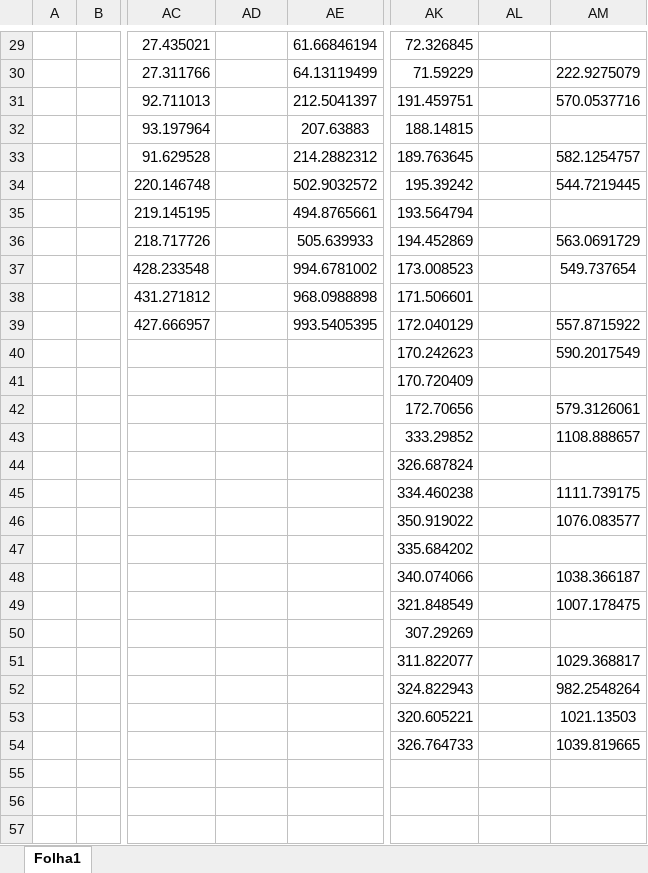
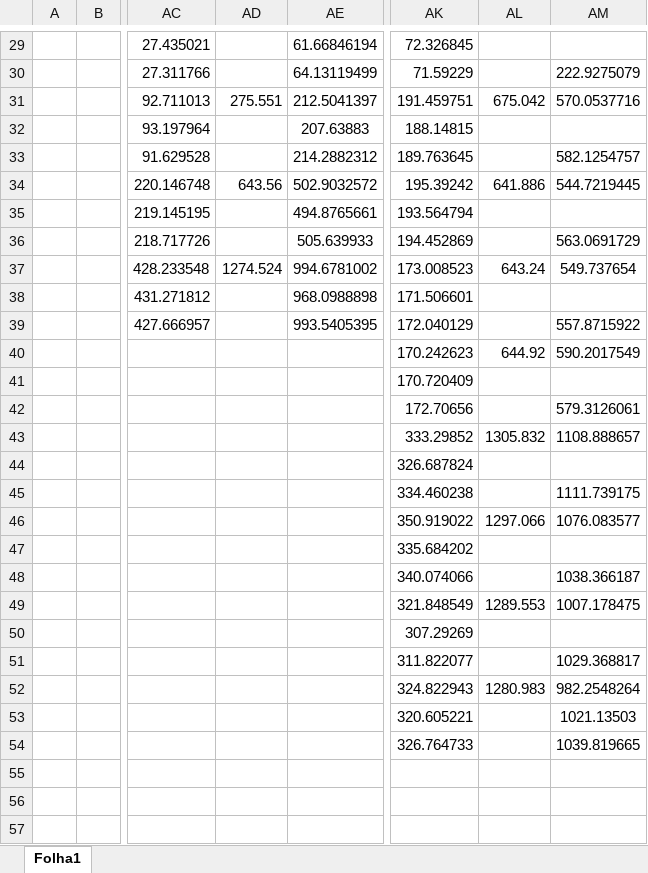
Before and after one commit to oliveira002/FEUP-CPD, an Excel workbook: assign1/doc/data/all_data.xlsx, sheet Folha1, drawn as a sheet; only a part is shown, gaps mark what is left out; values as stored, in another font and other column widths than the file's, no borders; the diff covers the shown part only; the diff names each change by its address in the sheet, - before the commit and + after, or states it on an @@ line.

```diff
--- a/assign1/doc/data/all_data.xlsx (sheet Folha1)
+++ b/assign1/doc/data/all_data.xlsx (sheet Folha1)
-AD31: (empty)
+AD31: 275.551
-AL31: (empty)
+AL31: 675.042
-AD34: (empty)
+AD34: 643.56
-AL34: (empty)
+AL34: 641.886
-AD37: (empty)
+AD37: 1274.524
-AL37: (empty)
+AL37: 643.24
-AL40: (empty)
+AL40: 644.92
-AL43: (empty)
+AL43: 1305.832
-AL46: (empty)
+AL46: 1297.066
-AL49: (empty)
+AL49: 1289.553
-AL52: (empty)
+AL52: 1280.983
```
Also changed, not shown: 91 edited cells elsewhere in this sheet.
